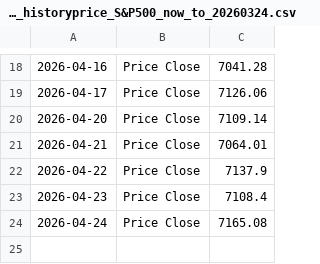
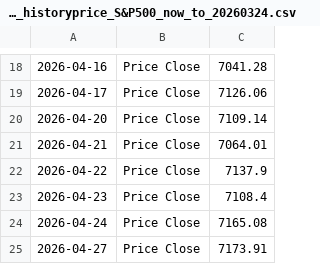
Before and after one commit to Sissiy2018/Trading-code, a CSV file: Hist_data_Russel3000/Daily_new_data/lseg_historyprice_S&P500_now_to_20260324.csv, drawn as a sheet; only a part is shown, gaps mark what is left out; the diff names each change by its address in the sheet, - before the commit and + after, or states it on an @@ line.

```diff
--- a/Hist_data_Russel3000/Daily_new_data/lseg_historyprice_S&P500_now_to_20260324.csv
+++ b/Hist_data_Russel3000/Daily_new_data/lseg_historyprice_S&P500_now_to_20260324.csv
+row 25: 2026-04-27 | Price Close | 7173.91
```
Also changed, not shown: Hist_data_Stoxx600/Daily_new_data/currency_data_now_to_20260324.csv, Hist_data_Stoxx600/Daily_new_data/stoxx_historyprice_Eurostoxx50_now_to_20260324.csv, 10 other files.
